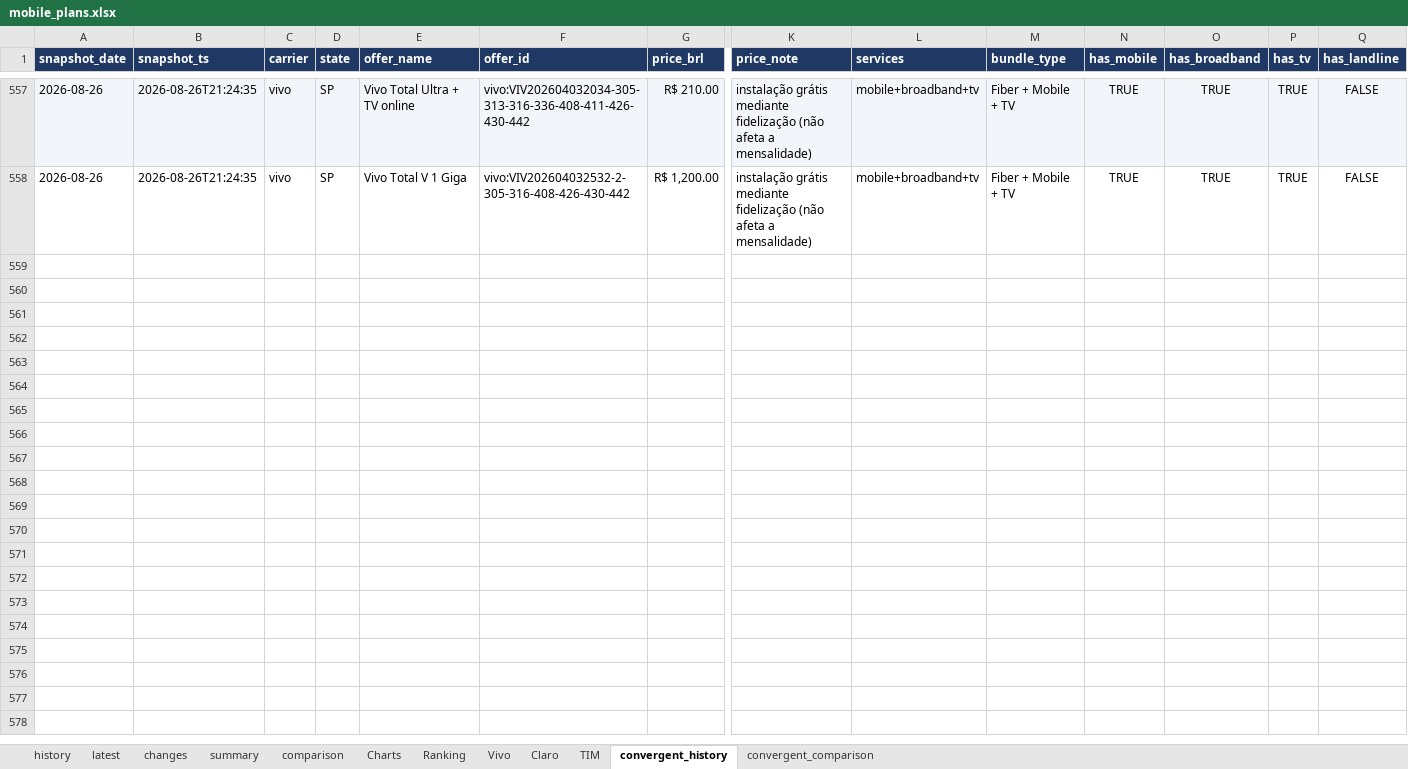
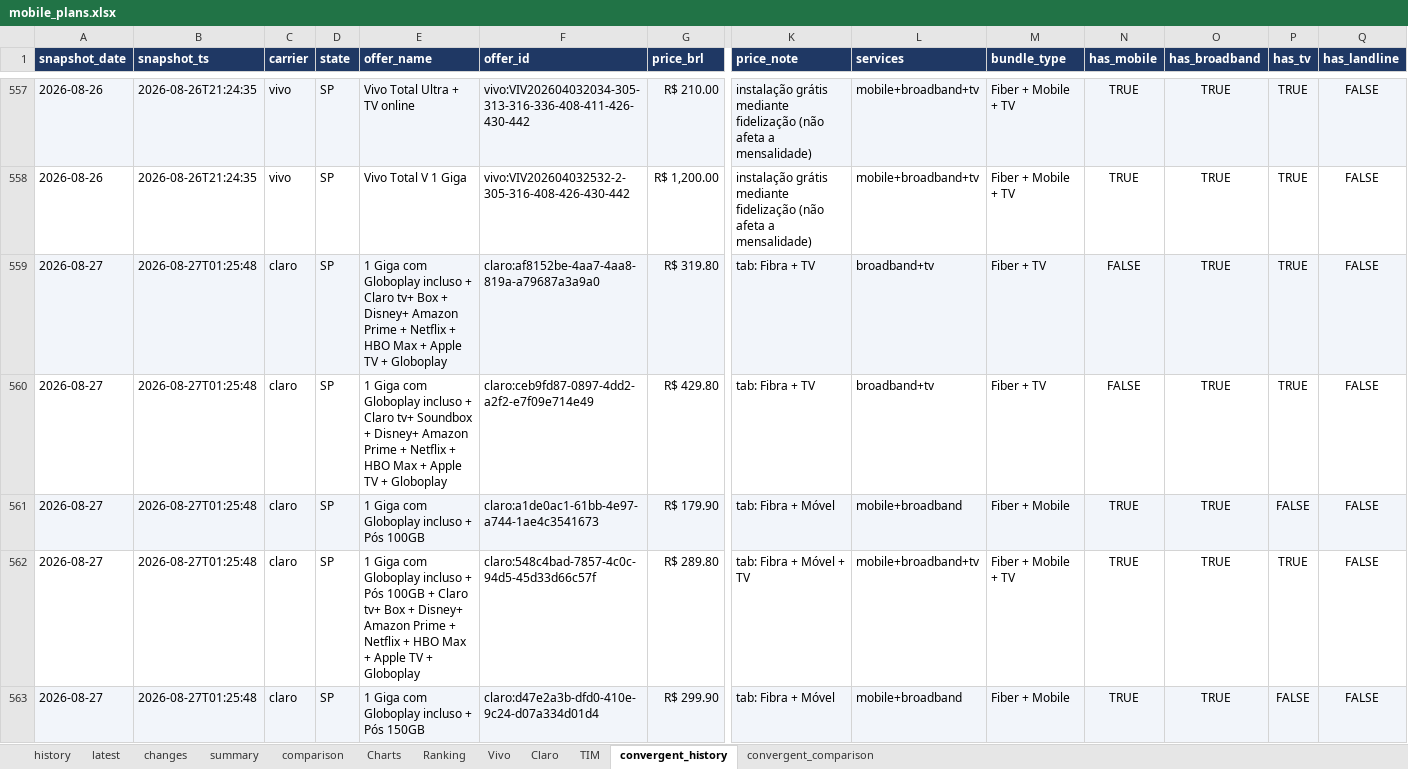
Before and after one commit to rafaelxoliver4-art/prompt-project-builder, an Excel workbook: projects/mobile-price-tracker/data/mobile_plans.xlsx, sheet convergent_history, drawn as a sheet; only a part is shown, gaps mark what is left out; values as stored, in another font and other column widths than the file's, no borders; rows hold the shown columns only; the diff covers the shown part only; the diff names each change by its address in the sheet, - before the commit and + after, or states it on an @@ line.

```diff
--- a/projects/mobile-price-tracker/data/mobile_plans.xlsx (sheet convergent_history)
+++ b/projects/mobile-price-tracker/data/mobile_plans.xlsx (sheet convergent_history)
+row 559: 2026-08-27 | 2026-08-27T01:25:48 | claro | SP | 1 Giga com Globoplay incluso + Claro tv+ Box + Disney+ Amazon Prime + Netflix + HBO Max + Apple TV + Globoplay | claro:af8152be-4aa7-4aa8-819a-a79687a3a9a0 | R$ 319.80 | tab: Fibra + TV | broadband+tv | Fiber + TV | FALSE | TRUE | TRUE | FALSE
+row 560: 2026-08-27 | 2026-08-27T01:25:48 | claro | SP | 1 Giga com Globoplay incluso + Claro tv+ Soundbox + Disney+ Amazon Prime + Netflix + HBO Max + Apple TV + Globoplay | claro:ceb9fd87-0897-4dd2-a2f2-e7f09e714e49 | R$ 429.80 | tab: Fibra + TV | broadband+tv | Fiber + TV | FALSE | TRUE | TRUE | FALSE
+row 561: 2026-08-27 | 2026-08-27T01:25:48 | claro | SP | 1 Giga com Globoplay incluso + Pós 100GB | claro:a1de0ac1-61bb-4e97-a744-1ae4c3541673 | R$ 179.90 | tab: Fibra + Móvel | mobile+broadband | Fiber + Mobile | TRUE | TRUE | FALSE | FALSE
+row 562: 2026-08-27 | 2026-08-27T01:25:48 | claro | SP | 1 Giga com Globoplay incluso + Pós 100GB + Claro tv+ Box + Disney+ Amazon Prime + Netflix + HBO Max + Apple TV + Globoplay | claro:548c4bad-7857-4c0c-94d5-45d33d66c57f | R$ 289.80 | tab: Fibra + Móvel + TV | mobile+broadband+tv | Fiber + Mobile + TV | TRUE | TRUE | TRUE | FALSE
+row 563: 2026-08-27 | 2026-08-27T01:25:48 | claro | SP | 1 Giga com Globoplay incluso + Pós 150GB | claro:d47e2a3b-dfd0-410e-9c24-d07a334d01d4 | R$ 299.90 | tab: Fibra + Móvel | mobile+broadband | Fiber + Mobile | TRUE | TRUE | FALSE | FALSE
```
Also changed, not shown: 23 added rows elsewhere in this sheet, sheet history, sheet latest, sheet comparison, sheet Charts, sheet convergent_comparison, sheet summary, charts or pictures.
